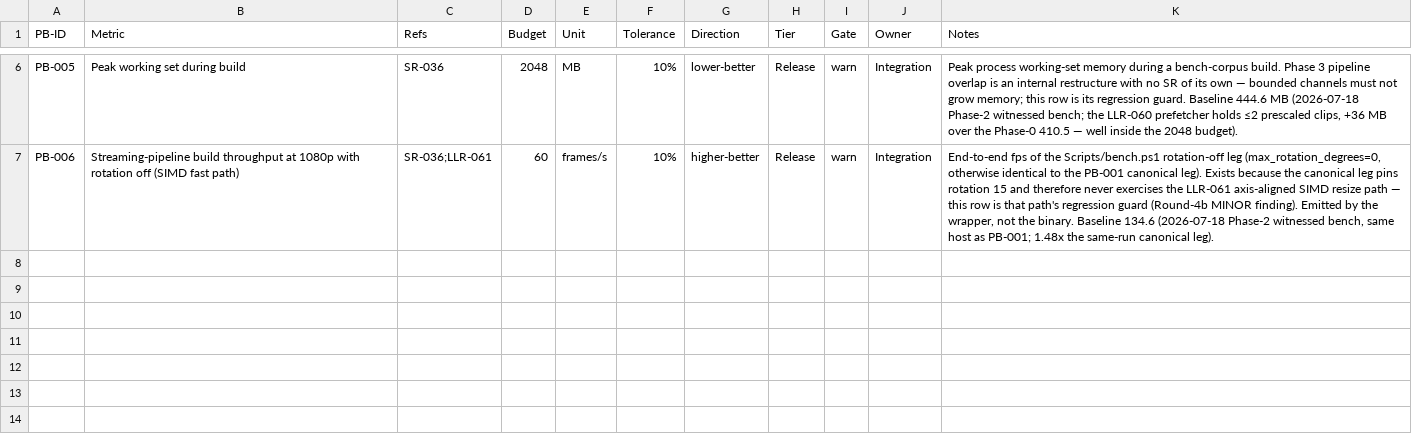
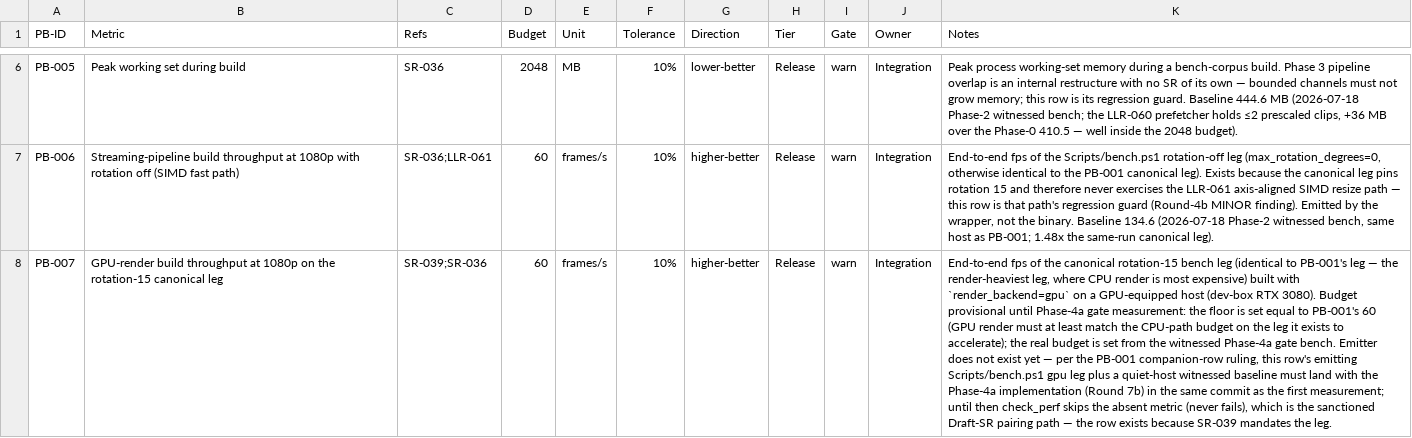
Before and after one commit to AuroLeap/Pictures2VideoSlideShow, a CSV file: docs/requirements/performance-budgets.csv, drawn as a sheet; only a part is shown, gaps mark what is left out; the diff names each change by its address in the sheet, - before the commit and + after, or states it on an @@ line.

```diff
--- a/docs/requirements/performance-budgets.csv
+++ b/docs/requirements/performance-budgets.csv
+row 8: PB-007 | GPU-render build throughput at 1080p on the rotation-15 canonical leg | SR-039;SR-036 | 60 | frames/s | 10% | higher-better | Release | warn | Integration | End-to-end fps of the canonical rotation-15 bench leg (identical to PB-001's leg — the render-heaviest leg, where CPU render is most expensive) built with `render_backend=gpu` on a GPU-equipped host (dev-box RTX 3080). Budget provisional until Phase-4a gate measurement: the floor is set equal to PB-001's 60 (GPU render must at least match the CPU-path budget on the leg it exists to accelerate); the real budget is set from the witnessed Phase-4a gate bench. Emitter does not exist yet — per the PB-001 companion-row ruling, this row's emitting Scripts/bench.ps1 gpu leg plus a quiet-host witnessed baseline must land with the Phase-4a implementation (Round 7b) in the same commit as the first measurement; until then check_perf skips the absent metric (never fails), which is the sanctioned Draft-SR pairing path — the row exists because SR-039 mandates the leg.
```
Also changed, not shown: docs/requirements/system-requirements.csv, 2 other files.
